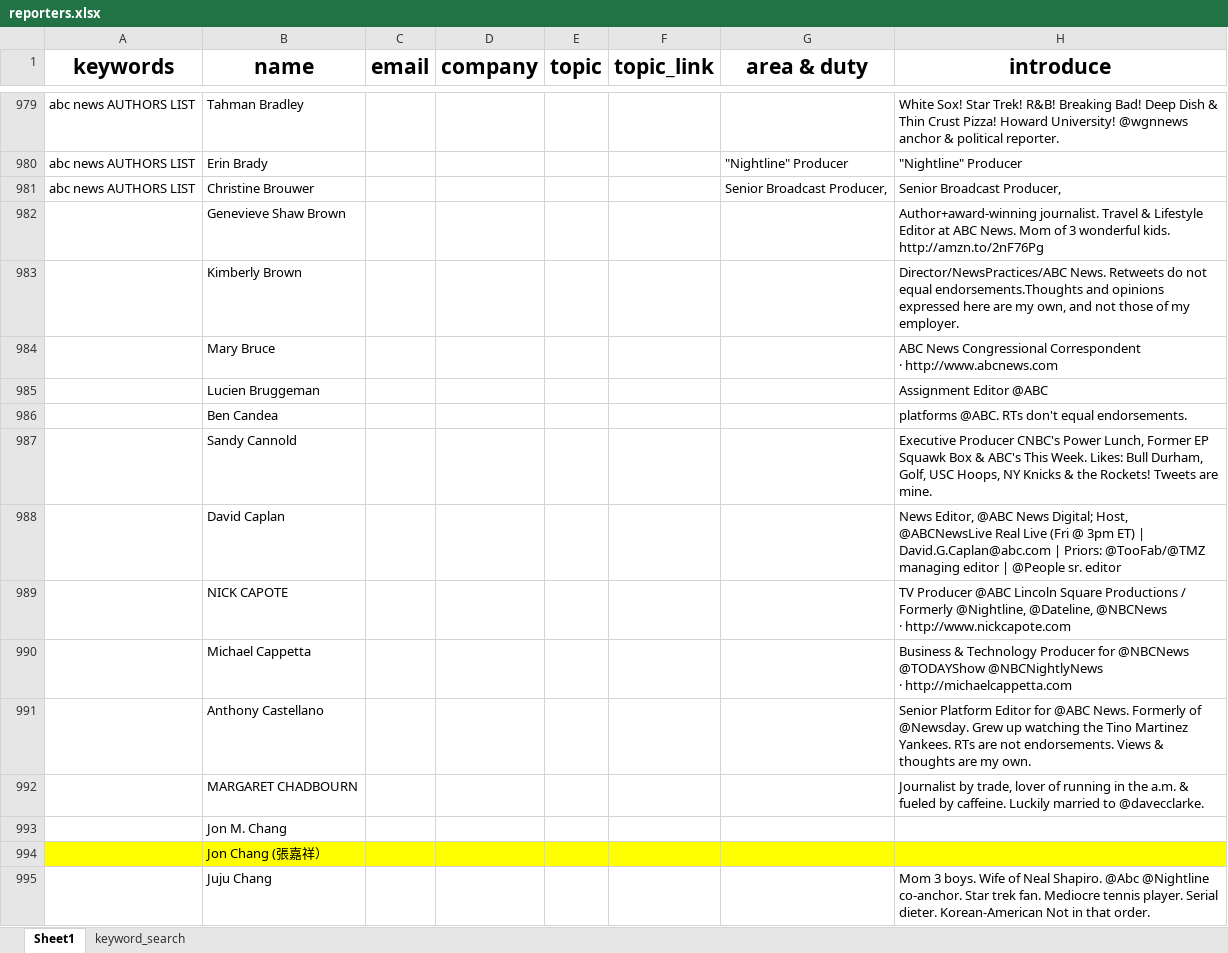
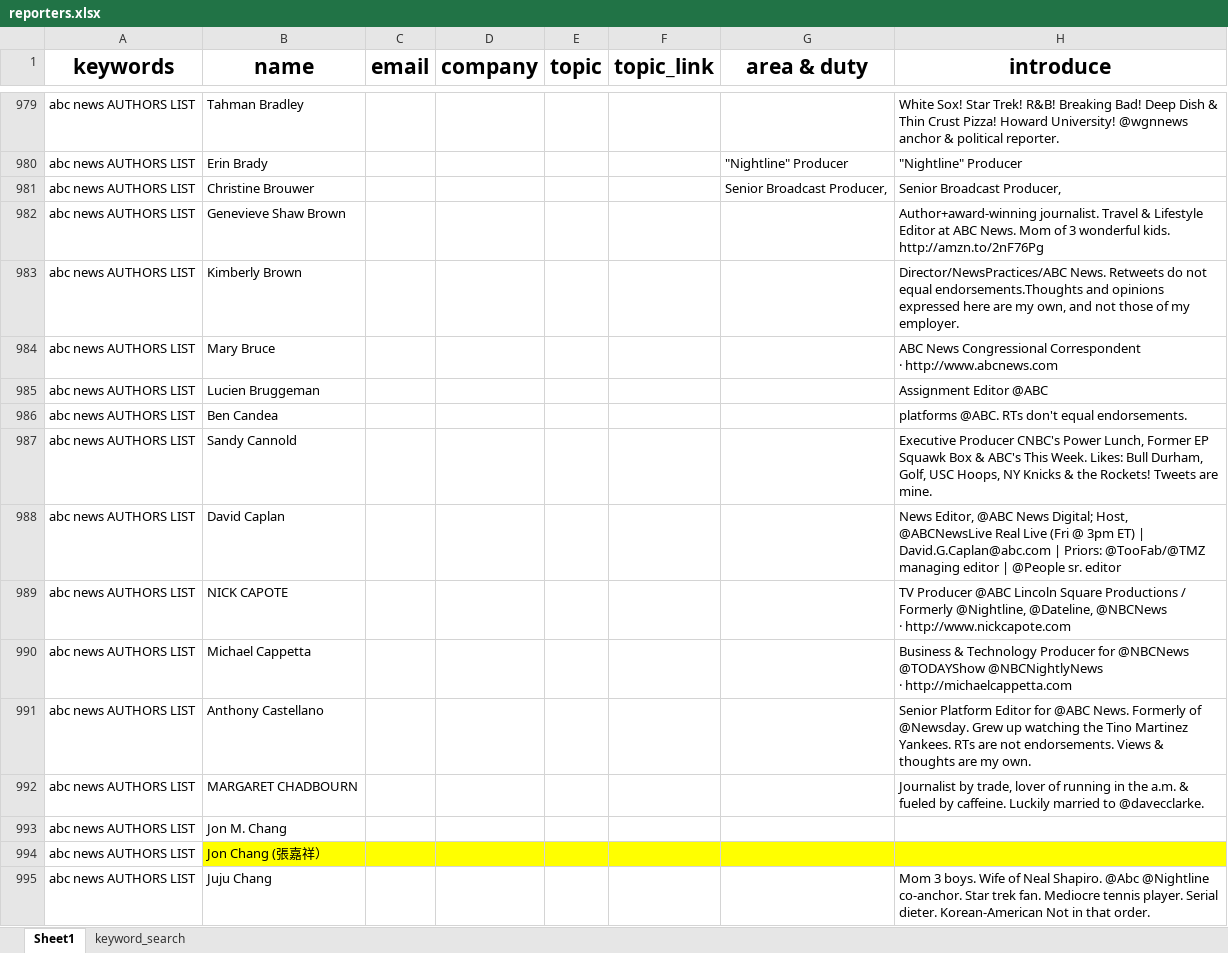
Before and after one commit to wuoshiwzm/journalist_contact, an Excel workbook: reporters.xlsx, sheet Sheet1, drawn as a sheet; only a part is shown, gaps mark what is left out; values as stored, in another font and other column widths than the file's, no borders; the diff covers the shown part only; the diff names each change by its address in the sheet, - before the commit and + after, or states it on an @@ line.

Commit message:
1-10

```diff
--- a/reporters.xlsx (sheet Sheet1)
+++ b/reporters.xlsx (sheet Sheet1)
-A982:A995 (keywords): (empty)
+A982:A995 (keywords): abc news AUTHORS LIST
-A994 fill: #FFFF00
+A994 fill: none
```
Also changed, not shown: 9 added rows and 16 edited cells elsewhere in this sheet.
